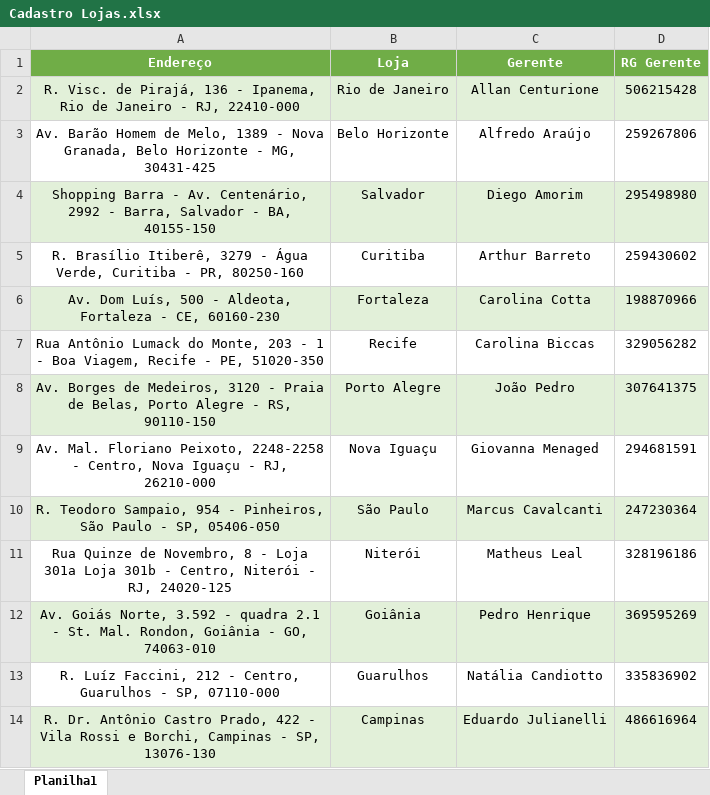
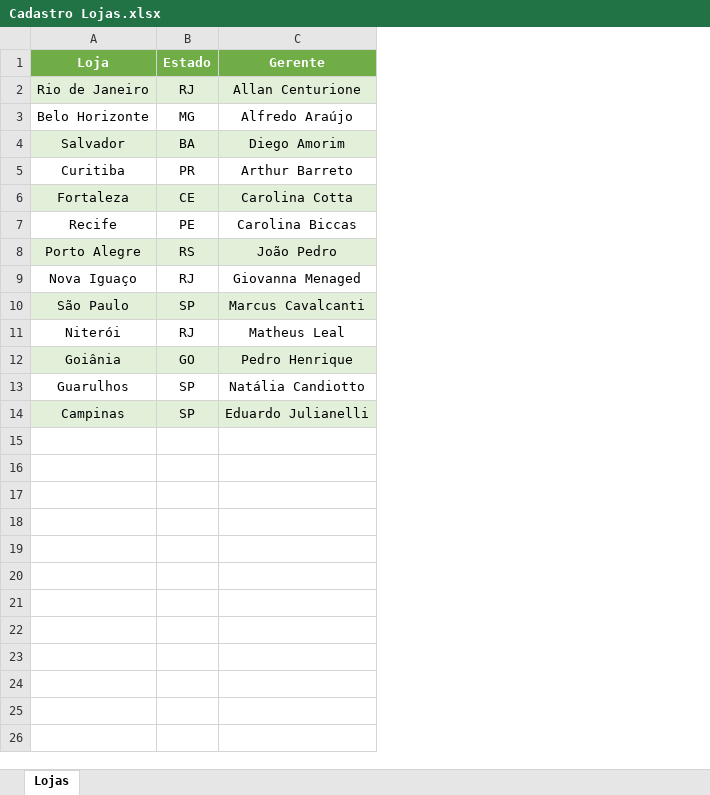
Before and after one commit to Alneide/An-lise-de-Dados-com-Power-BI, an Excel workbook: Cadastro Lojas.xlsx, sheet Lojas, drawn as a sheet; values as stored, in another font and other column widths than the file's, no borders; removed rows and columns are numbered as before the commit, all else as after; the diff names each change by its address in the sheet, - before the commit and + after, or states it on an @@ line.

```diff
--- a/Cadastro Lojas.xlsx (sheet Lojas)
+++ b/Cadastro Lojas.xlsx (sheet Lojas)
-sheet tab: Planilha1
+sheet tab: Lojas
-column A (Endereço), rows 2-14: R. Visc. de Pirajá, 136 - Ipanema, Rio de Janeiro - RJ, 22410-000 | Av. Barão Homem de Melo, 1389 - Nova Granada, Belo Horizonte - MG, 30431-425 | Shopping Barra - Av. Centenário, 2992 - Barra, Salvador - BA, 40155-150 | R. Brasílio Itiberê, 3279 - Água Verde, Curitiba - PR, 80250-160 | Av. Dom Luís, 500 - Aldeota, Fortaleza - CE, 60160-230 | Rua Antônio Lumack do Monte, 203 - 1 - Boa Viagem, Recife - PE, 51020-350 | Av. Borges de Medeiros, 3120 - Praia de Belas, Porto Alegre - RS, 90110-150 | Av. Mal. Floriano Peixoto, 2248-2258 - Centro, Nova Iguaçu - RJ, 26210-000 | R. Teodoro Sampaio, 954 - Pinheiros, São Paulo - SP, 05406-050 | Rua Quinze de Novembro, 8 - Loja 301a Loja 301b - Centro, Niterói - RJ, 24020-125 | Av. Goiás Norte, 3.592 - quadra 2.1 - St. Mal. Rondon, Goiânia - GO, 74063-010 | R. Luíz Faccini, 212 - Centro, Guarulhos - SP, 07110-000 | R. Dr. Antônio Castro Prado, 422 - Vila Rossi e Borchi, Campinas - SP, 13076-130
+column B (Estado), rows 2-14: RJ | MG | BA | PR | CE | PE | RS | RJ | SP | RJ | GO | SP | SP
-column D (RG Gerente), rows 2-14: 506215428 | 259267806 | 295498980 | 259430602 | 198870966 | 329056282 | 307641375 | 294681591 | 247230364 | 328196186 | 369595269 | 335836902 | 486616964
-A9 (Loja): Nova Iguaçu
+A9 (Loja): Nova Iguaço
```
Also changed, not shown: Base Devoluções.xlsx, Base Vendas - 2017.xlsx, 7 other files.
